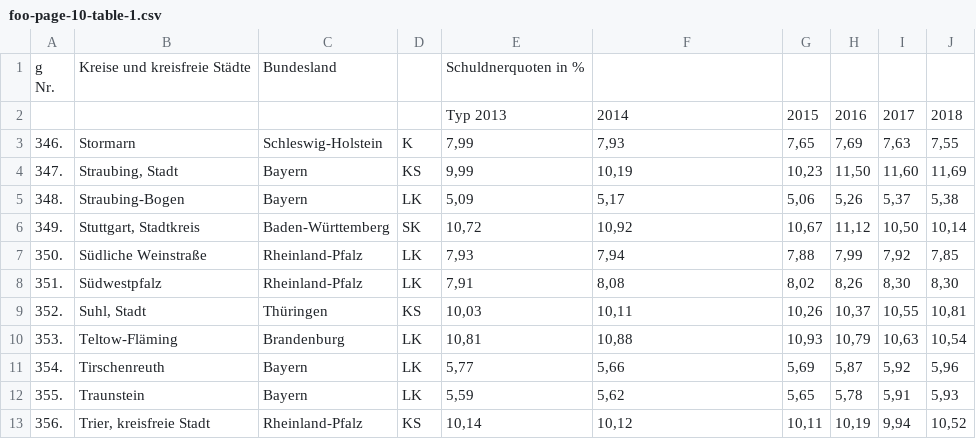
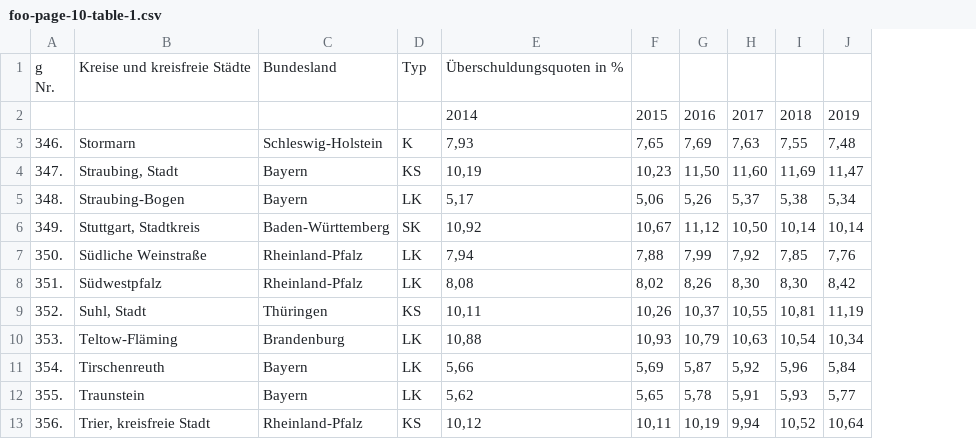
Before and after one commit to dullibri/Understanding_AfD_electoral_success, a CSV file: data/creditreform/foo/foo-page-10-table-1.csv, drawn as a sheet; only a part is shown; removed rows and columns are numbered as before the commit, all else as after; the diff names each change by its address in the sheet, - before the commit and + after, or states it on an @@ line.

```diff
--- a/data/creditreform/foo/foo-page-10-table-1.csv
+++ b/data/creditreform/foo/foo-page-10-table-1.csv
-column E, rows 1-13: Schuldnerquoten in % | Typ 2013 | 7,99 | 9,99 | 5,09 | 10,72 | 7,93 | 7,91 | 10,03 | 10,81 | 5,77 | 5,59 | 10,14
+column J, rows 2-13: 2019 | 7,48 | 11,47 | 5,34 | 10,14 | 7,76 | 8,42 | 11,19 | 10,34 | 5,84 | 5,77 | 10,64
-D1: (empty)
+D1: Typ
-E1: (empty)
+E1: Überschuldungsquoten in %
```
Also changed, not shown: data/creditreform/creditreform_2019.csv, data/creditreform/foo/foo-page-3-table-1.csv, 16 other files.
